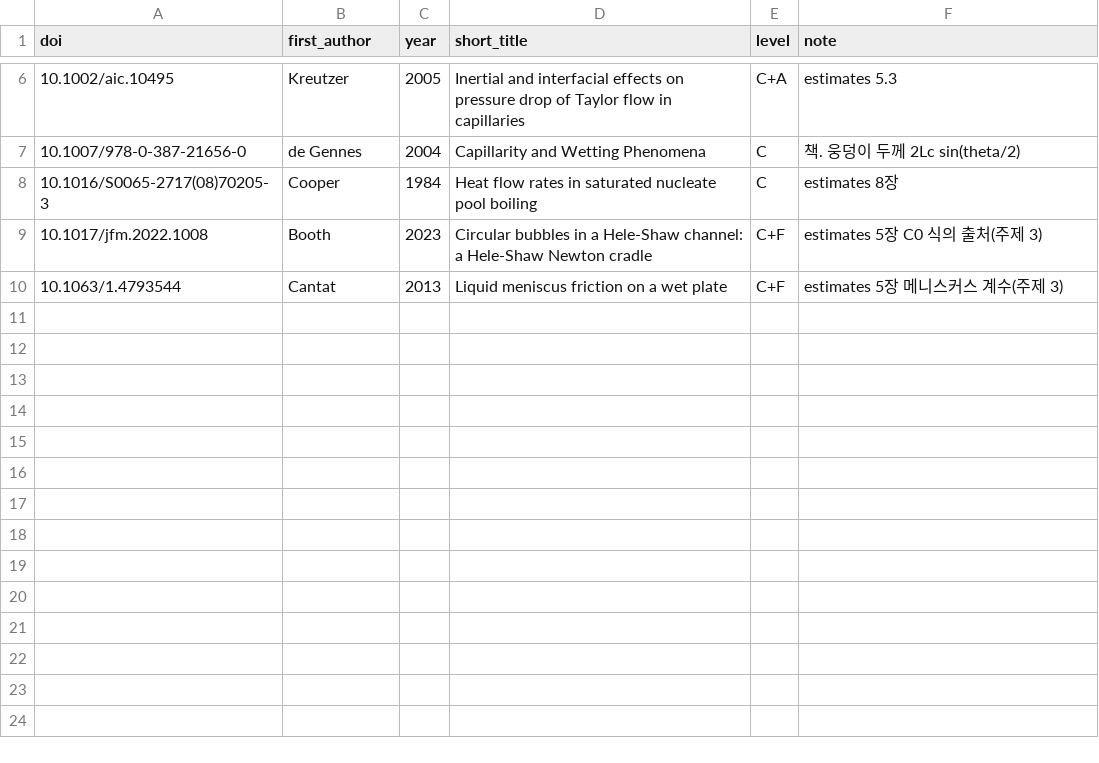
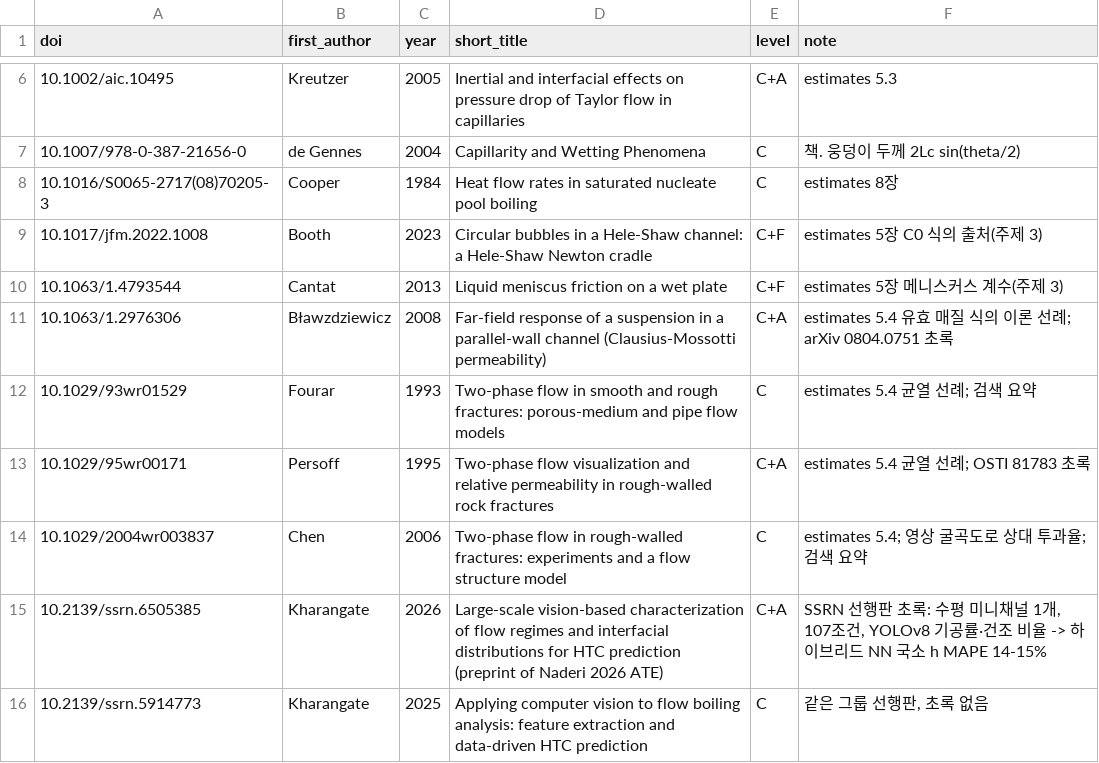
Before and after one commit to tristanchoi2001-collab/bubbles, a TSV file: docs/research/refs_0_estimates.tsv, drawn as a sheet; only a part is shown, gaps mark what is left out; the diff names each change by its address in the sheet, - before the commit and + after, or states it on an @@ line.

```diff
--- a/docs/research/refs_0_estimates.tsv
+++ b/docs/research/refs_0_estimates.tsv
+row 11: 10.1063/1.2976306 | Bławzdziewicz | 2008 | Far-field response of a suspension in a parallel-wall channel (Clausius-Mossotti permeability) | C+A | estimates 5.4 유효 매질 식의 이론 선례; arXiv 0804.0751 초록
+row 12: 10.1029/93wr01529 | Fourar | 1993 | Two-phase flow in smooth and rough fractures: porous-medium and pipe flow models | C | estimates 5.4 균열 선례; 검색 요약
+row 13: 10.1029/95wr00171 | Persoff | 1995 | Two-phase flow visualization and relative permeability in rough-walled rock fractures | C+A | estimates 5.4 균열 선례; OSTI 81783 초록
+row 14: 10.1029/2004wr003837 | Chen | 2006 | Two-phase flow in rough-walled fractures: experiments and a flow structure model | C | estimates 5.4; 영상 굴곡도로 상대 투과율; 검색 요약
+row 15: 10.2139/ssrn.6505385 | Kharangate | 2026 | Large-scale vision-based characterization of flow regimes and interfacial distributions for HTC prediction (preprint of Naderi 2026 ATE) | C+A | SSRN 선행판 초록: 수평 미니채널 1개, 107조건, YOLOv8 기공률·건조 비율 -> 하이브리드 NN 국소 h MAPE 14-15%
+row 16: 10.2139/ssrn.5914773 | Kharangate | 2025 | Applying computer vision to flow boiling analysis: feature extraction and data-driven HTC prediction | C | 같은 그룹 선행판, 초록 없음
```
Also changed, not shown: docs/research/refs_check.tsv, 7 other files.
